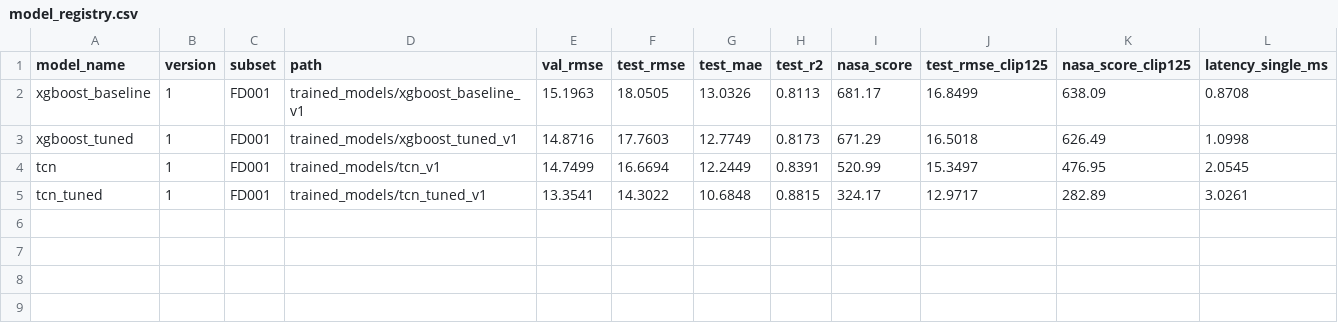
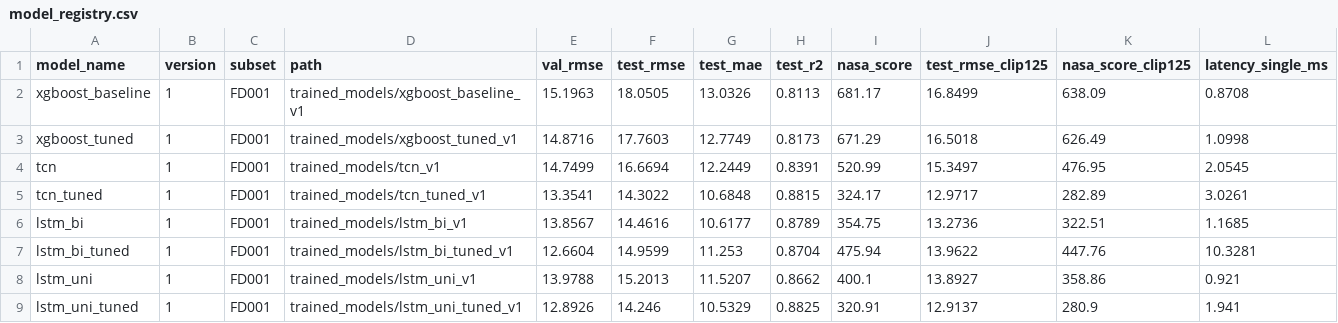
Before and after one commit to syed-m07/predictive-maintenance, a CSV file: trained_models/model_registry.csv, drawn as a sheet; only a part is shown; rows hold the shown columns only; the diff names each change by its address in the sheet, - before the commit and + after, or states it on an @@ line.

Commit message:
chore(results): import Colab Bi-LSTM / uni-LSTM runs - lstm_uni_tuned test RMSE 14.25, NASA 321
Four registry rows (commit a267211, Colab T4), imported from
colab_outputs_20261102_120438.zip with scripts/import_colab_outputs.py:
  lstm_bi         test RMSE 14.46  NASA 354.8
  lstm_bi_tuned   test RMSE 14.96  NASA 475.9  (best val 12.66 -> selection overfit)
  lstm_uni        test RMSE 15.20  NASA 400.1
  lstm_uni_tuned  test RMSE 14.25  NASA 320.9  (best so far, ~tied with tcn_tuned 14.30)
Plus configs/lstm_{bi,uni}_best_params.json, the 50-trial study figures and
CSVs, learning curves, test/validation plots and attention heatmaps.

Verified locally: every bundle reloaded on CPU reproduces its test RMSE/NASA
exactly; scalers and validation engines match the local split; each Optuna
study holds exactly 50 trials. A second Colab session (after a reconnect, new
machine) produced identical metrics, so seeded GPU training is repeatable.

docs/EXPERIMENTS.md E4: bidirectionality gives no measurable benefit on
FD001 (the sign of the bi/uni gap flips between default and tuned); uni
needs 7x fewer parameters; the top deep models are within noise of each
other; attention is recency-focused in lstm_bi and near-uniform in the
3-layer lstm_uni_tuned.

```diff
--- a/trained_models/model_registry.csv
+++ b/trained_models/model_registry.csv
+row 6: lstm_bi | 1 | FD001 | trained_models/lstm_bi_v1 | 13.8567 | 14.4616 | 10.6177 | 0.8789 | 354.75 | 13.2736 | 322.51 | 1.1685
+row 7: lstm_bi_tuned | 1 | FD001 | trained_models/lstm_bi_tuned_v1 | 12.6604 | 14.9599 | 11.253 | 0.8704 | 475.94 | 13.9622 | 447.76 | 10.3281
+row 8: lstm_uni | 1 | FD001 | trained_models/lstm_uni_v1 | 13.9788 | 15.2013 | 11.5207 | 0.8662 | 400.1 | 13.8927 | 358.86 | 0.921
+row 9: lstm_uni_tuned | 1 | FD001 | trained_models/lstm_uni_tuned_v1 | 12.8926 | 14.246 | 10.5329 | 0.8825 | 320.91 | 12.9137 | 280.9 | 1.941
```
Also changed, not shown: 27 other files.
